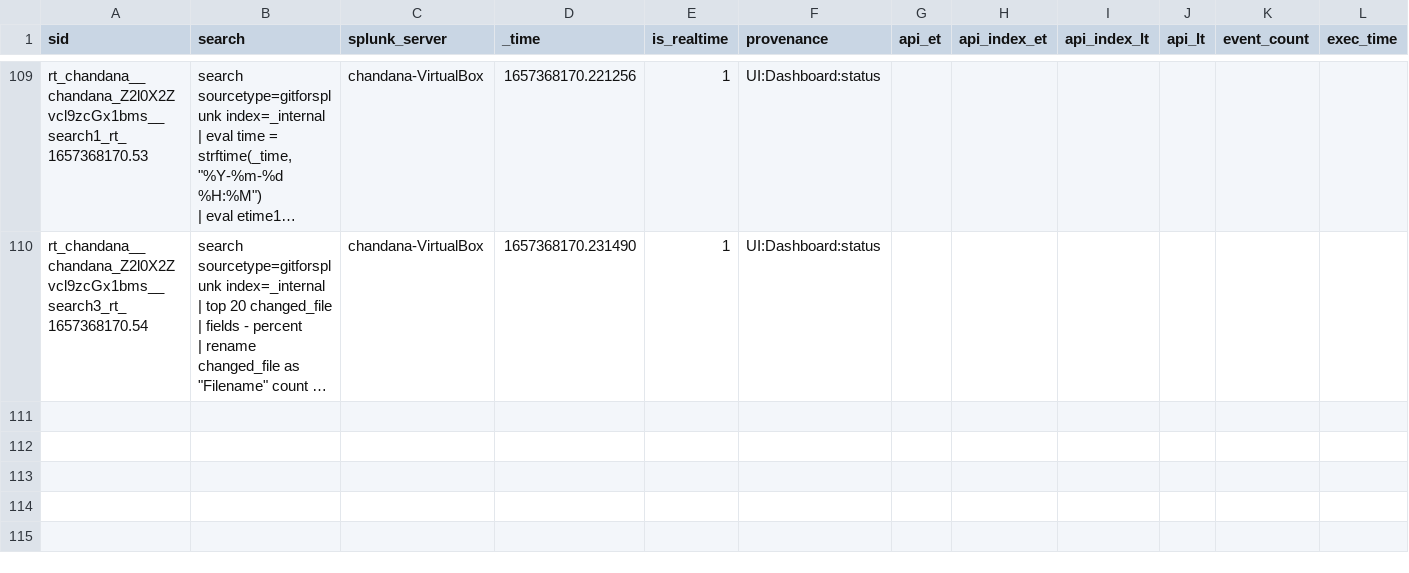
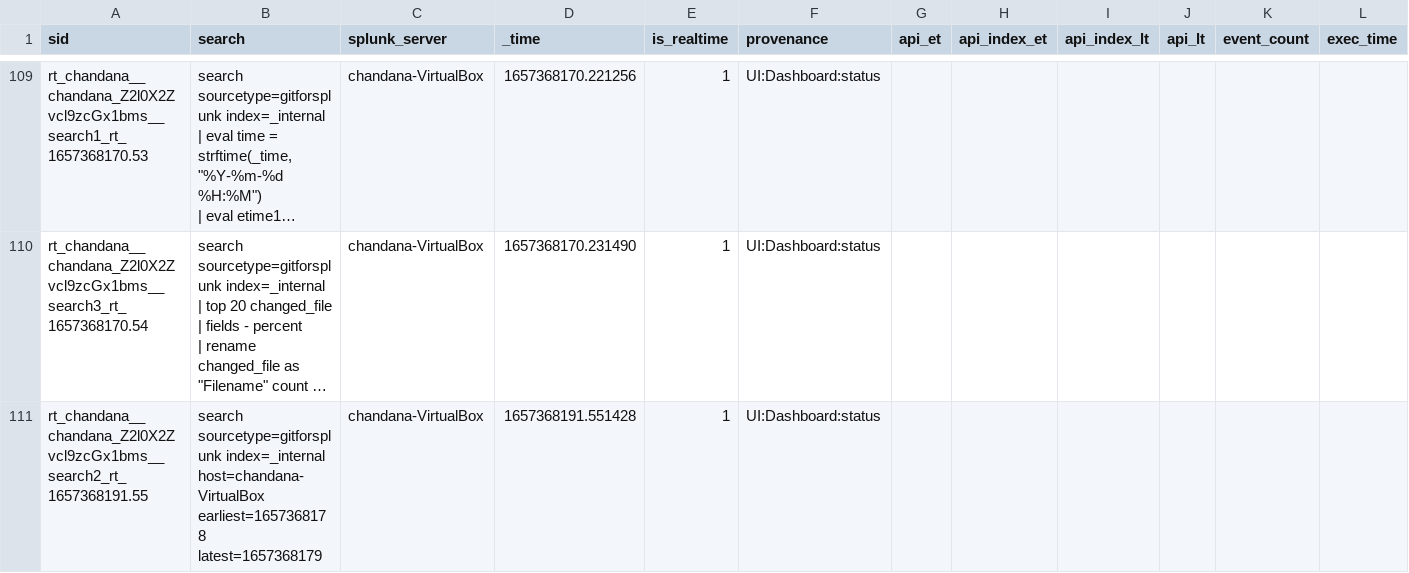
Before and after one commit to chanxxx1999/chandana, a CSV file: users/chandana/git_for_splunk/history/chandana-VirtualBox.csv, drawn as a sheet; only a part is shown, gaps mark what is left out; long unchanged cells end in …; rows hold the shown columns only; the diff names each change by its address in the sheet, - before the commit and + after, or states it on an @@ line.

Commit message:
Auto: 215 MB,  1 file changed, 1 insertion(+)

```diff
--- a/users/chandana/git_for_splunk/history/chandana-VirtualBox.csv
+++ b/users/chandana/git_for_splunk/history/chandana-VirtualBox.csv
+row 111: rt_chandana__chandana_Z2l0X2Zvcl9zcGx1bms__search2_rt_1657368191.55 | search sourcetype=gitforsplunk index=_internal host=chandana-VirtualBox earliest=1657368178 latest=1657368179 | chandana-VirtualBox | 1657368191.551428 | 1 | UI:Dashboard:status
```
